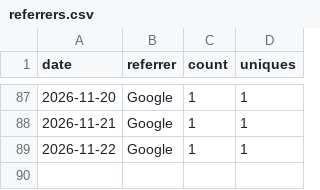
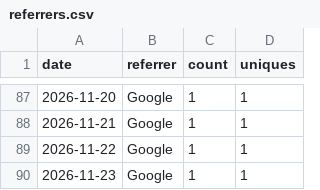
Before and after one commit to rojaslen/AISF-WEB, a CSV file: traffic/referrers.csv, drawn as a sheet; only a part is shown, gaps mark what is left out; the diff names each change by its address in the sheet, - before the commit and + after, or states it on an @@ line.

```diff
--- a/traffic/referrers.csv
+++ b/traffic/referrers.csv
+row 90: 2026-11-23 | Google | 1 | 1
```
Also changed, not shown: traffic/clones.csv, traffic/paths.csv, 1 other file.
